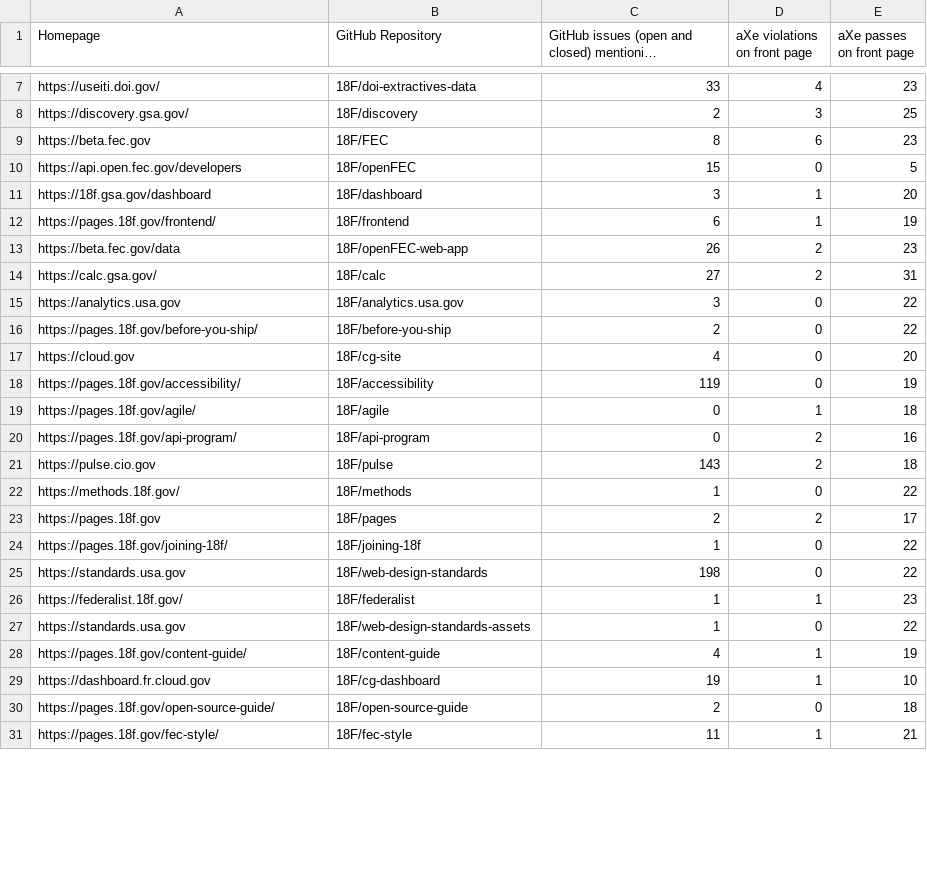
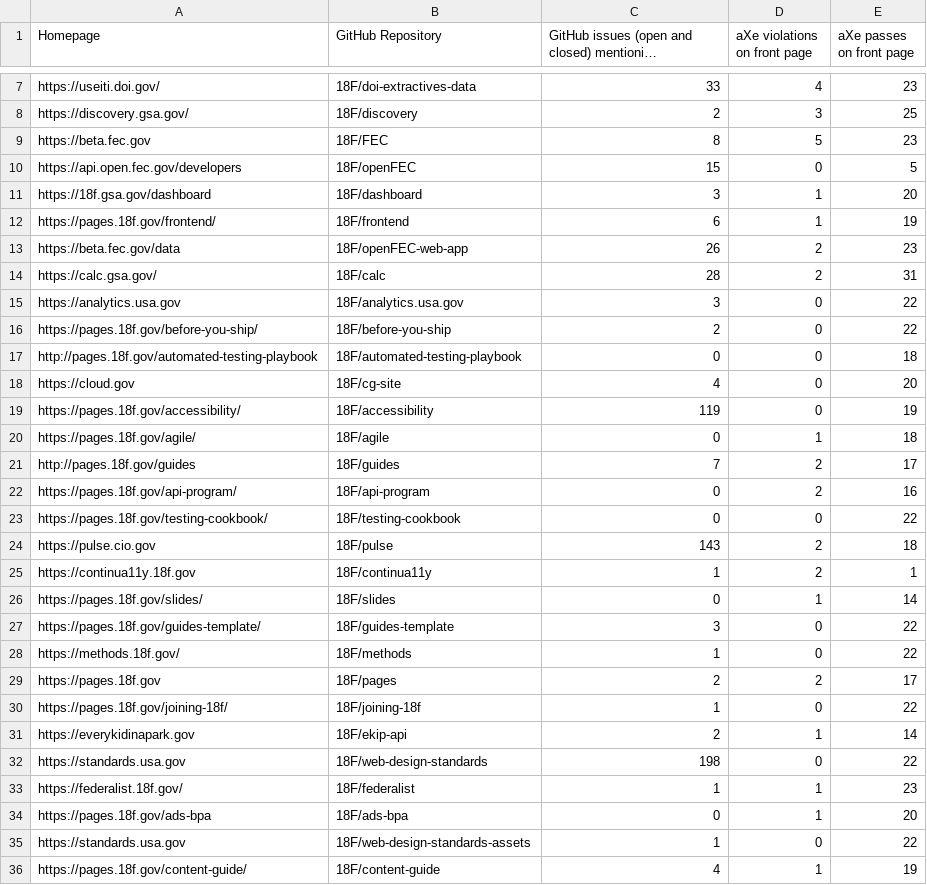
Before and after one commit to 18F/a11y-metrics, a CSV file: stats.csv, drawn as a sheet; only a part is shown, gaps mark what is left out; the shorter side is filled out with more unchanged rows; long unchanged cells end in …; the diff covers the shown part only.

```diff
--- a/stats.csv
+++ b/stats.csv
@@ -8,3 +8,3 @@ https://useiti.doi.gov/,18F/doi-extractives-data,33,4,23
 https://discovery.gsa.gov/,18F/discovery,2,3,25
-https://beta.fec.gov,18F/FEC,8,6,23
+https://beta.fec.gov,18F/FEC,8,5,23
 https://api.open.fec.gov/developers,18F/openFEC,15,0,5
@@ -13,5 +13,6 @@ https://pages.18f.gov/frontend/,18F/frontend,6,1,19
 https://beta.fec.gov/data,18F/openFEC-web-app,26,2,23
-https://calc.gsa.gov/,18F/calc,27,2,31
+https://calc.gsa.gov/,18F/calc,28,2,31
 https://analytics.usa.gov,18F/analytics.usa.gov,3,0,22
 https://pages.18f.gov/before-you-ship/,18F/before-you-ship,2,0,22
+http://pages.18f.gov/automated-testing-playbook,18F/automated-testing-playbook,0,0,18
 https://cloud.gov,18F/cg-site,4,0,20
@@ -19,4 +20,9 @@ https://pages.18f.gov/accessibility/,18F/accessibility,119,0,19
 https://pages.18f.gov/agile/,18F/agile,0,1,18
+http://pages.18f.gov/guides,18F/guides,7,2,17
 https://pages.18f.gov/api-program/,18F/api-program,0,2,16
+https://pages.18f.gov/testing-cookbook/,18F/testing-cookbook,0,0,22
 https://pulse.cio.gov,18F/pulse,143,2,18
+https://continua11y.18f.gov,18F/continua11y,1,2,1
+https://pages.18f.gov/slides/,18F/slides,0,1,14
+https://pages.18f.gov/guides-template/,18F/guides-template,3,0,22
 https://methods.18f.gov/,18F/methods,1,0,22
@@ -24,4 +30,6 @@ https://pages.18f.gov,18F/pages,2,2,17
 https://pages.18f.gov/joining-18f/,18F/joining-18f,1,0,22
+https://everykidinapark.gov,18F/ekip-api,2,1,14
 https://standards.usa.gov,18F/web-design-standards,198,0,22
 https://federalist.18f.gov/,18F/federalist,1,1,23
+https://pages.18f.gov/ads-bpa,18F/ads-bpa,0,1,20
 https://standards.usa.gov,18F/web-design-standards-assets,1,0,22
```
Also changed, not shown: 6 added rows and 3 edited cells elsewhere in this file, 3 other files.
